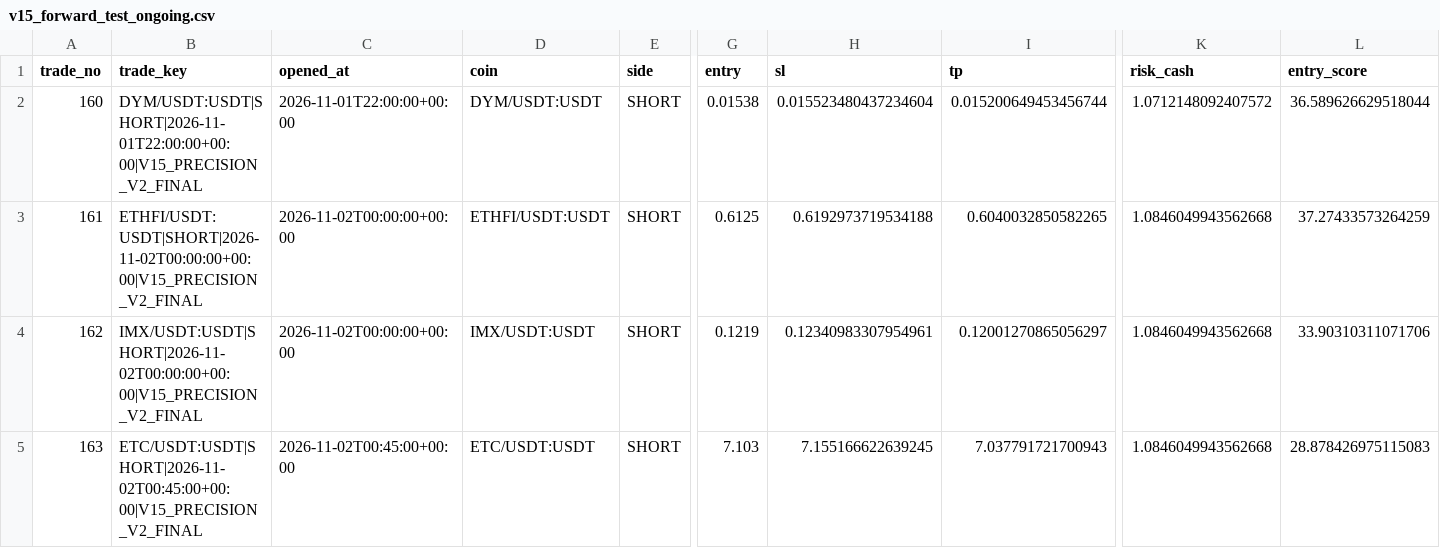
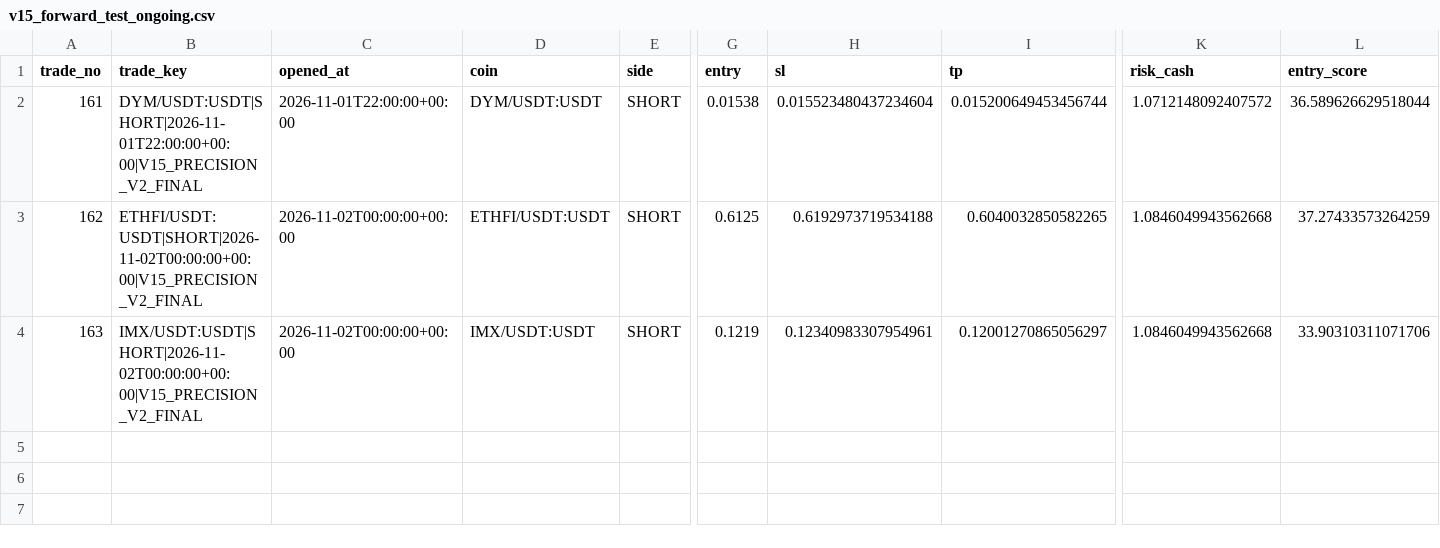
Before and after one commit to samesameagro-droid/sam-edge-v15-v8i, a CSV file: v15_forward_test_ongoing.csv, drawn as a sheet; only a part is shown, gaps mark what is left out; removed rows and columns are numbered as before the commit, all else as after; rows hold the shown columns only; the diff names each change by its address in the sheet, - before the commit and + after, or states it on an @@ line.

```diff
--- a/v15_forward_test_ongoing.csv
+++ b/v15_forward_test_ongoing.csv
-row 2: 160 | DYM/USDT:USDT|SHORT|2026-11-01T22:00:00+00:00|V15_PRECISION_V2_FINAL | 2026-11-01T22:00:00+00:00 | DYM/USDT:USDT | SHORT | 0.01538 | 0.015523480437234604 | 0.015200649453456744 | 1.0712148092407572 | 36.589626629518044
-B2 (trade_key): ETHFI/USDT:USDT|SHORT|2026-11-02T00:00:00+00:00|V15_PRECISION_V2_FINAL
+B2 (trade_key): DYM/USDT:USDT|SHORT|2026-11-01T22:00:00+00:00|V15_PRECISION_V2_FINAL
-C2 (opened_at): 2026-11-02T00:00:00+00:00
+C2 (opened_at): 2026-11-01T22:00:00+00:00
-D2 (coin): ETHFI/USDT:USDT
+D2 (coin): DYM/USDT:USDT
-G2 (entry): 0.6125
+G2 (entry): 0.01538
-H2 (sl): 0.6192973719534188
+H2 (sl): 0.015523480437234604
-I2 (tp): 0.6040032850582265
+I2 (tp): 0.015200649453456744
-K2 (risk_cash): 1.0846049943562668
+K2 (risk_cash): 1.0712148092407572
-L2 (entry_score): 37.27433573264259
+L2 (entry_score): 36.589626629518044
-B3 (trade_key): IMX/USDT:USDT|SHORT|2026-11-02T00:00:00+00:00|V15_PRECISION_V2_FINAL
+B3 (trade_key): ETHFI/USDT:USDT|SHORT|2026-11-02T00:00:00+00:00|V15_PRECISION_V2_FINAL
-D3 (coin): IMX/USDT:USDT
+D3 (coin): ETHFI/USDT:USDT
-G3 (entry): 0.1219
+G3 (entry): 0.6125
-H3 (sl): 0.12340983307954961
+H3 (sl): 0.6192973719534188
-I3 (tp): 0.12001270865056297
+I3 (tp): 0.6040032850582265
-L3 (entry_score): 33.90310311071706
+L3 (entry_score): 37.27433573264259
-B4 (trade_key): ETC/USDT:USDT|SHORT|2026-11-02T00:45:00+00:00|V15_PRECISION_V2_FINAL
+B4 (trade_key): IMX/USDT:USDT|SHORT|2026-11-02T00:00:00+00:00|V15_PRECISION_V2_FINAL
-C4 (opened_at): 2026-11-02T00:45:00+00:00
+C4 (opened_at): 2026-11-02T00:00:00+00:00
-D4 (coin): ETC/USDT:USDT
+D4 (coin): IMX/USDT:USDT
-G4 (entry): 7.103
+G4 (entry): 0.1219
-H4 (sl): 7.155166622639245
+H4 (sl): 0.12340983307954961
-I4 (tp): 7.037791721700943
+I4 (tp): 0.12001270865056297
-L4 (entry_score): 28.878426975115083
+L4 (entry_score): 33.90310311071706
```
Also changed, not shown: paper_v15_trades_v2.csv, v15_forward_test_master_journal.csv, 8 other files.
